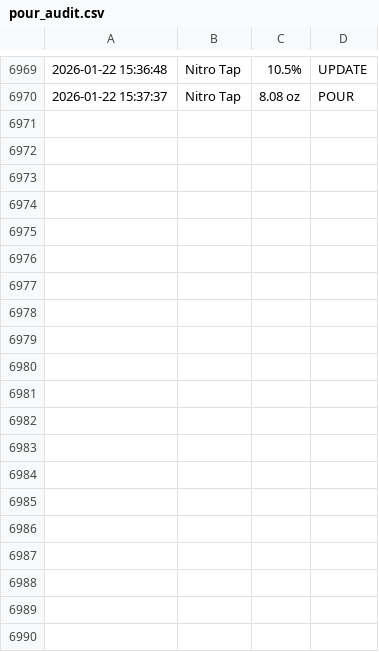
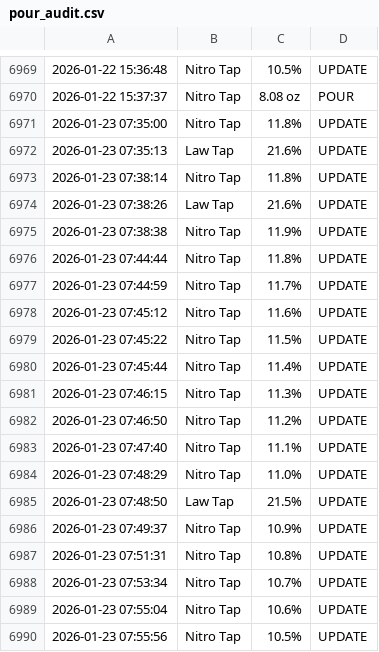
Before and after one commit to lawbrewing/LawBrewing, a CSV file: pour_audit.csv, drawn as a sheet; only a part is shown, gaps mark what is left out; the diff covers the shown part only; the diff names each change by its address in the sheet, - before the commit and + after, or states it on an @@ line.

```diff
--- a/pour_audit.csv
+++ b/pour_audit.csv
+row 6971: 2026-01-23 07:35:00 | Nitro Tap | 11.8% | UPDATE
+row 6972: 2026-01-23 07:35:13 | Law Tap | 21.6% | UPDATE
+row 6973: 2026-01-23 07:38:14 | Nitro Tap | 11.8% | UPDATE
+row 6974: 2026-01-23 07:38:26 | Law Tap | 21.6% | UPDATE
+row 6975: 2026-01-23 07:38:38 | Nitro Tap | 11.9% | UPDATE
+row 6976: 2026-01-23 07:44:44 | Nitro Tap | 11.8% | UPDATE
+row 6977: 2026-01-23 07:44:59 | Nitro Tap | 11.7% | UPDATE
+row 6978: 2026-01-23 07:45:12 | Nitro Tap | 11.6% | UPDATE
+row 6979: 2026-01-23 07:45:22 | Nitro Tap | 11.5% | UPDATE
+row 6980: 2026-01-23 07:45:44 | Nitro Tap | 11.4% | UPDATE
+row 6981: 2026-01-23 07:46:15 | Nitro Tap | 11.3% | UPDATE
+row 6982: 2026-01-23 07:46:50 | Nitro Tap | 11.2% | UPDATE
+row 6983: 2026-01-23 07:47:40 | Nitro Tap | 11.1% | UPDATE
+row 6984: 2026-01-23 07:48:29 | Nitro Tap | 11.0% | UPDATE
+row 6985: 2026-01-23 07:48:50 | Law Tap | 21.5% | UPDATE
+row 6986: 2026-01-23 07:49:37 | Nitro Tap | 10.9% | UPDATE
+row 6987: 2026-01-23 07:51:31 | Nitro Tap | 10.8% | UPDATE
+row 6988: 2026-01-23 07:53:34 | Nitro Tap | 10.7% | UPDATE
+row 6989: 2026-01-23 07:55:04 | Nitro Tap | 10.6% | UPDATE
+row 6990: 2026-01-23 07:55:56 | Nitro Tap | 10.5% | UPDATE
```
Also changed, not shown: 26 added rows elsewhere in this file, 2 other files.
